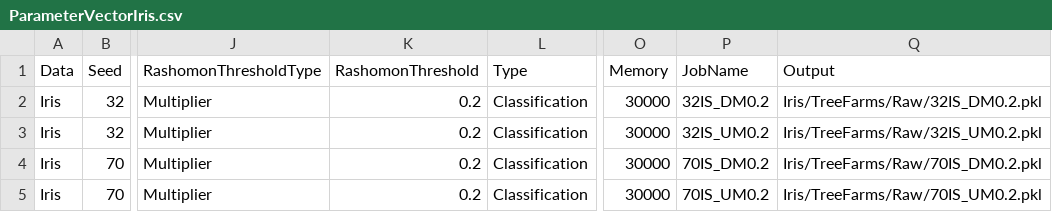
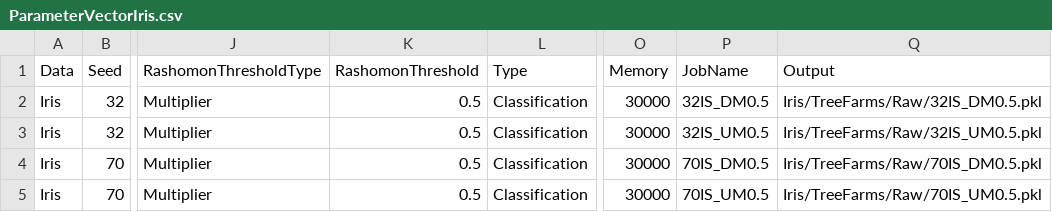
Before and after one commit to troyrusso/RashomonActiveLearning1, a CSV file: Data/ParameterVectors/ParameterVectorIris.csv, drawn as a sheet; only a part is shown, gaps mark what is left out; the diff names each change by its address in the sheet, - before the commit and + after, or states it on an @@ line.

Commit message:
Stats IRIS 0.5 32 70

```diff
--- a/Data/ParameterVectors/ParameterVectorIris.csv
+++ b/Data/ParameterVectors/ParameterVectorIris.csv
-K2:K5 (RashomonThreshold): 0.2
+K2:K5 (RashomonThreshold): 0.5
-P2 (JobName): 32IS_DM0.2
+P2 (JobName): 32IS_DM0.5
-Q2 (Output): Iris/TreeFarms/Raw/32IS_DM0.2.pkl
+Q2 (Output): Iris/TreeFarms/Raw/32IS_DM0.5.pkl
-P3 (JobName): 32IS_UM0.2
+P3 (JobName): 32IS_UM0.5
-Q3 (Output): Iris/TreeFarms/Raw/32IS_UM0.2.pkl
+Q3 (Output): Iris/TreeFarms/Raw/32IS_UM0.5.pkl
-P4 (JobName): 70IS_DM0.2
+P4 (JobName): 70IS_DM0.5
-Q4 (Output): Iris/TreeFarms/Raw/70IS_DM0.2.pkl
+Q4 (Output): Iris/TreeFarms/Raw/70IS_DM0.5.pkl
-P5 (JobName): 70IS_UM0.2
+P5 (JobName): 70IS_UM0.5
-Q5 (Output): Iris/TreeFarms/Raw/70IS_UM0.2.pkl
+Q5 (Output): Iris/TreeFarms/Raw/70IS_UM0.5.pkl
```
